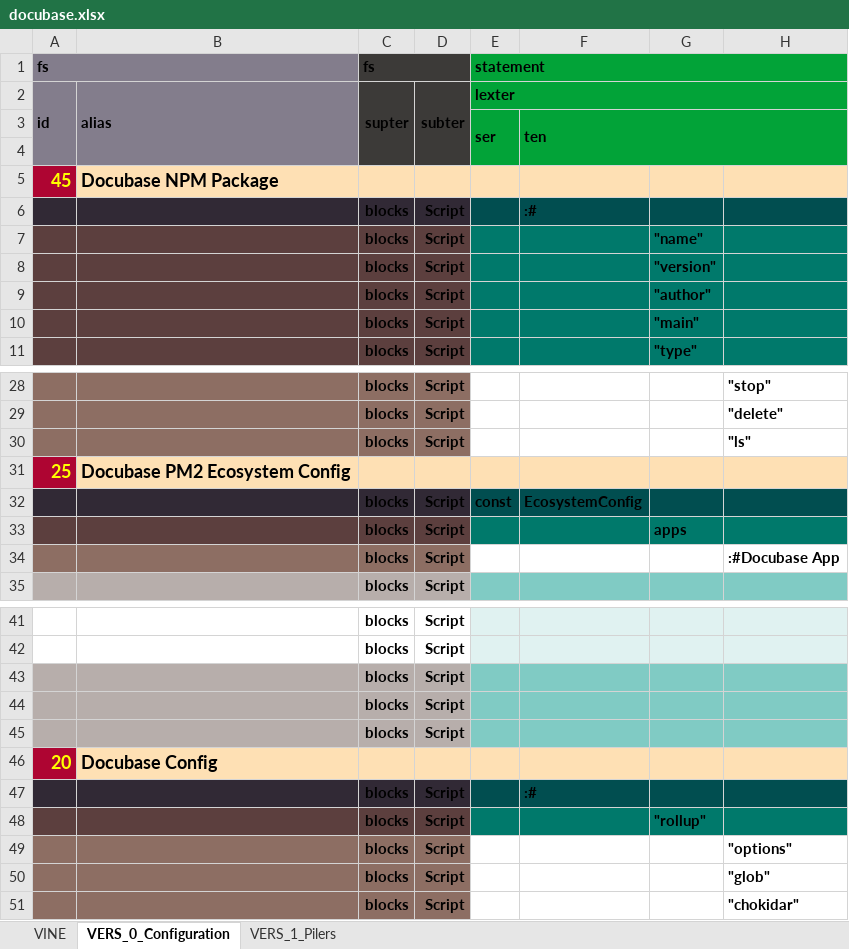
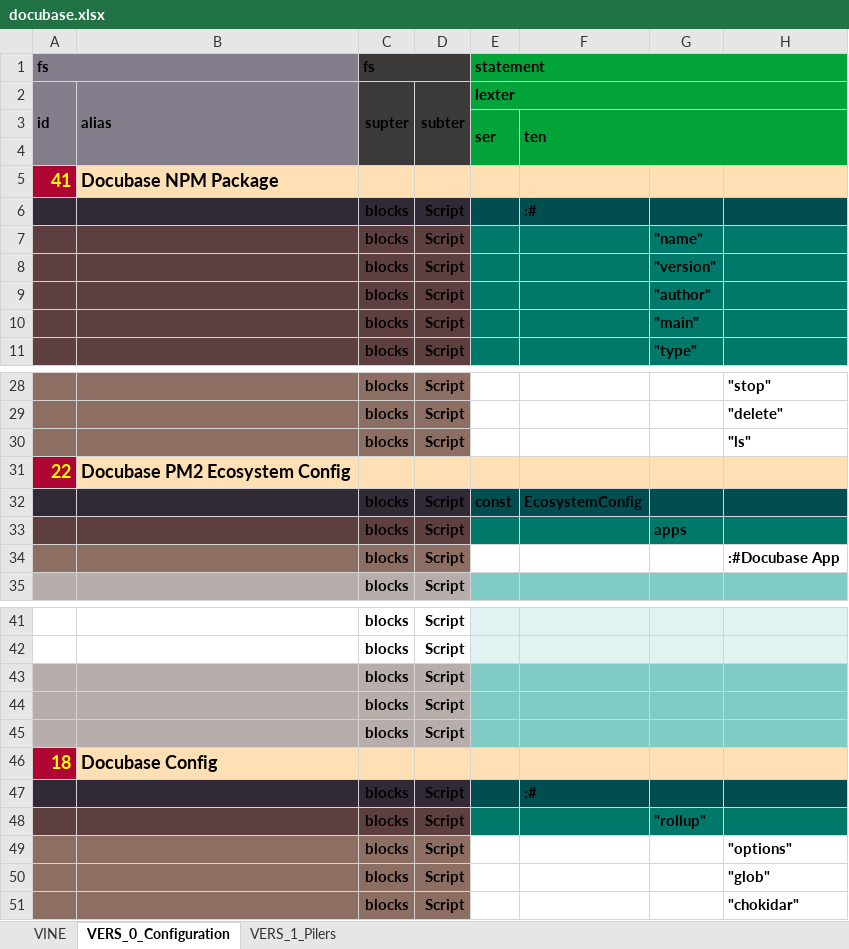
Before and after one commit to thomaspatrickwelborn/Digital-Flux-Capacitor, an Excel workbook: designment/projects/001/docubase/docubase.xlsx, sheet VERS_0_Configuration, drawn as a sheet; only a part is shown, gaps mark what is left out; values as stored, in another font and other column widths than the file's, no borders; the diff names each change by its address in the sheet, - before the commit and + after, or states it on an @@ line.

```diff
--- a/designment/projects/001/docubase/docubase.xlsx (sheet VERS_0_Configuration)
+++ b/designment/projects/001/docubase/docubase.xlsx (sheet VERS_0_Configuration)
-A5: 45
+A5: 41
-A31: 25
+A31: 22
-A46: 20
+A46: 18
```
Also changed, not shown: sheet VINE, sheet VERS_1_Pilers, 13 other files.
